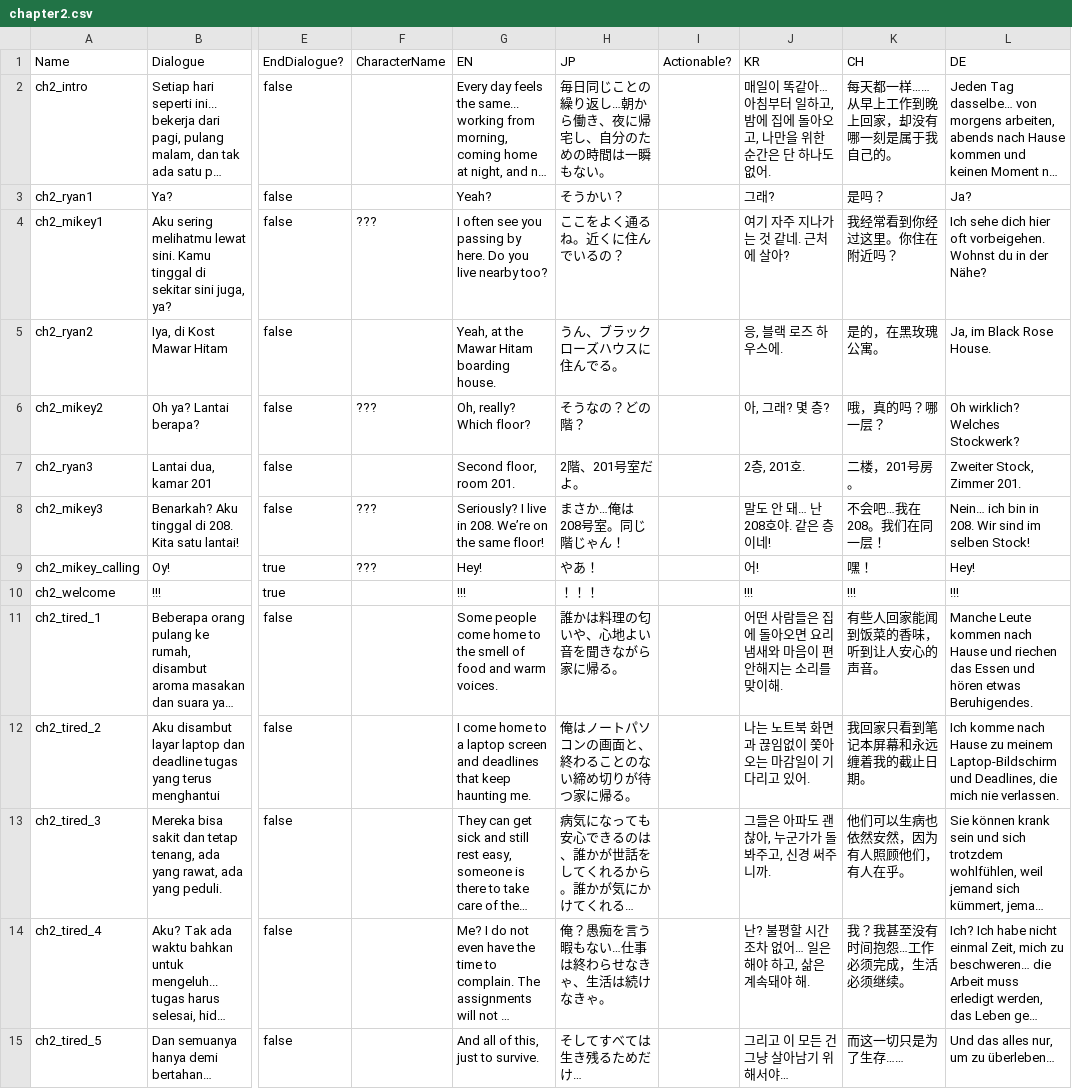
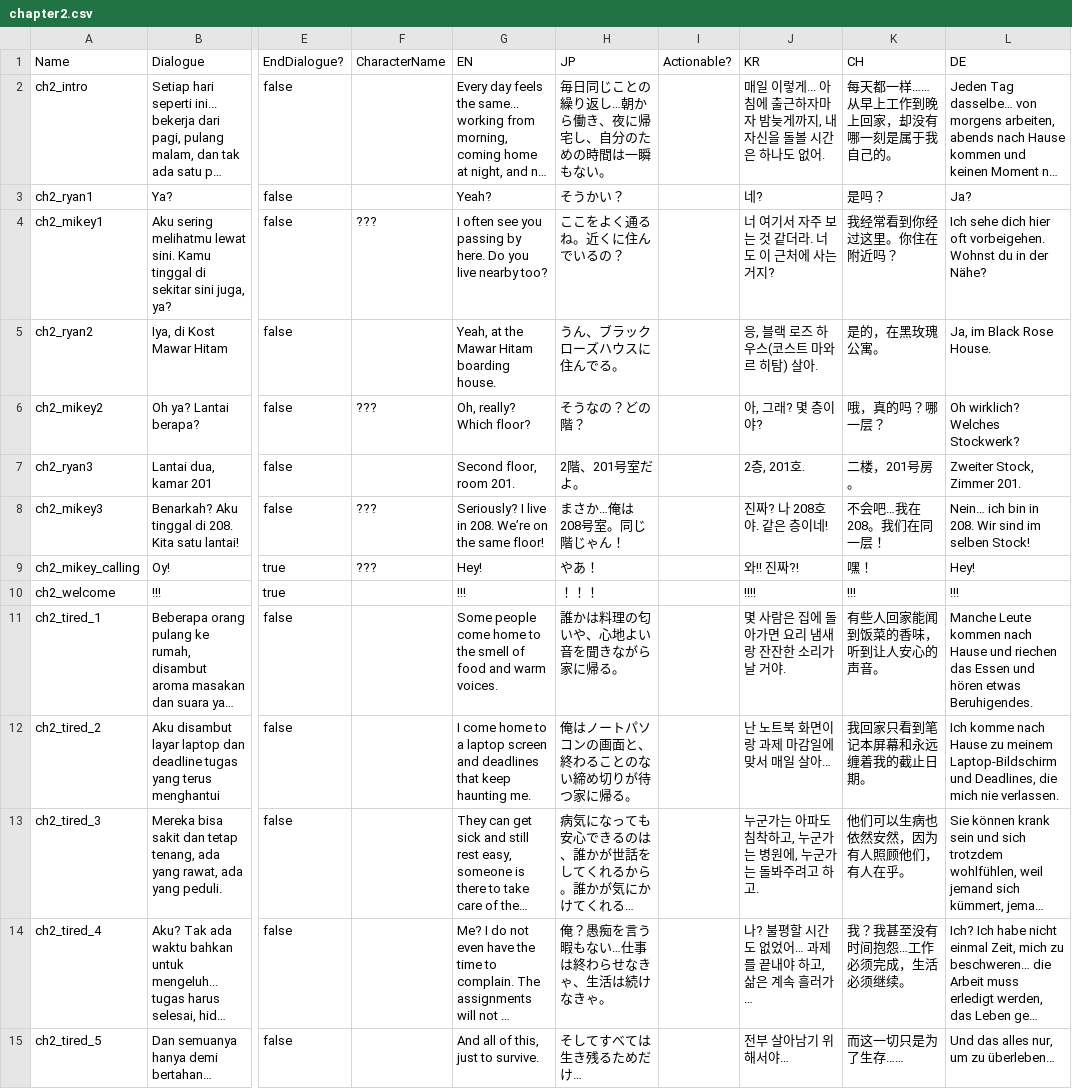
Before and after one commit to hwaye-ch/HWY_Before-the-bounce, a CSV file: Content/Dialogue/chapter2.csv, drawn as a sheet; only a part is shown, gaps mark what is left out; long unchanged cells end in …; the diff covers the shown part only; the diff names each change by its address in the sheet, - before the commit and + after, or states it on an @@ line.

```diff
--- a/Content/Dialogue/chapter2.csv
+++ b/Content/Dialogue/chapter2.csv
-J2 (KR): 매일이 똑같아… 아침부터 일하고, 밤에 집에 돌아오고, 나만을 위한 순간은 단 하나도…
+J2 (KR): 매일 이렇게... 아침에 출근하자마자 밤늦게까지, 내 자신을 돌볼 시간은 하나도…
-J3 (KR): 그래?
+J3 (KR): 네?
-J4 (KR): 여기 자주 지나가는 것 같네. 근처에 살아?
+J4 (KR): 너 여기서 자주 보는 것 같더라. 너도 이 근처에 사는 거지?
-J5 (KR): 응, 블랙 로즈 하우스에.
+J5 (KR): 응, 블랙 로즈 하우스(코스트 마와르 히탐) 살아.
-J6 (KR): 아, 그래? 몇 층?
+J6 (KR): 아, 그래? 몇 층이야?
-J8 (KR): 말도 안 돼… 난 208호야. 같은 층이네!
+J8 (KR): 진짜? 나 208호야. 같은 층이네!
-J9 (KR): 어!
+J9 (KR): 와!! 진짜?!
-J10 (KR): !!!
+J10 (KR): !!!!
-J11 (KR): 어떤 사람들은 집에 돌아오면 요리 냄새와 마음이 편안해지는 소리를 맞이해.
+J11 (KR): 몇 사람은 집에 돌아가면 요리 냄새랑 잔잔한 소리가 날 거야.
-J12 (KR): 나는 노트북 화면과 끊임없이 쫓아오는 마감일이 기다리고 있어.
+J12 (KR): 난 노트북 화면이랑 과제 마감일에 맞서 매일 살아…
-J13 (KR): 그들은 아파도 괜찮아, 누군가가 돌봐주고, 신경 써주니까.
+J13 (KR): 누군가는 아파도 침착하고, 누군가는 병원에, 누군가는 돌봐주려고 하고.
-J14 (KR): 난? 불평할 시간조차 없어… 일은 해야 하고, 삶은 계속돼야 해.
+J14 (KR): 나? 불평할 시간도 없었어… 과제를 끝내야 하고, 삶은 계속 흘러가…
-J15 (KR): 그리고 이 모든 건 그냥 살아남기 위해서야…
+J15 (KR): 전부 살아남기 위해서야…
```
Also changed, not shown: 46 edited cells elsewhere in this file, Content/Dialogue/chapter3.csv, Content/Dialogue/chapter4.csv, 9 other files.
